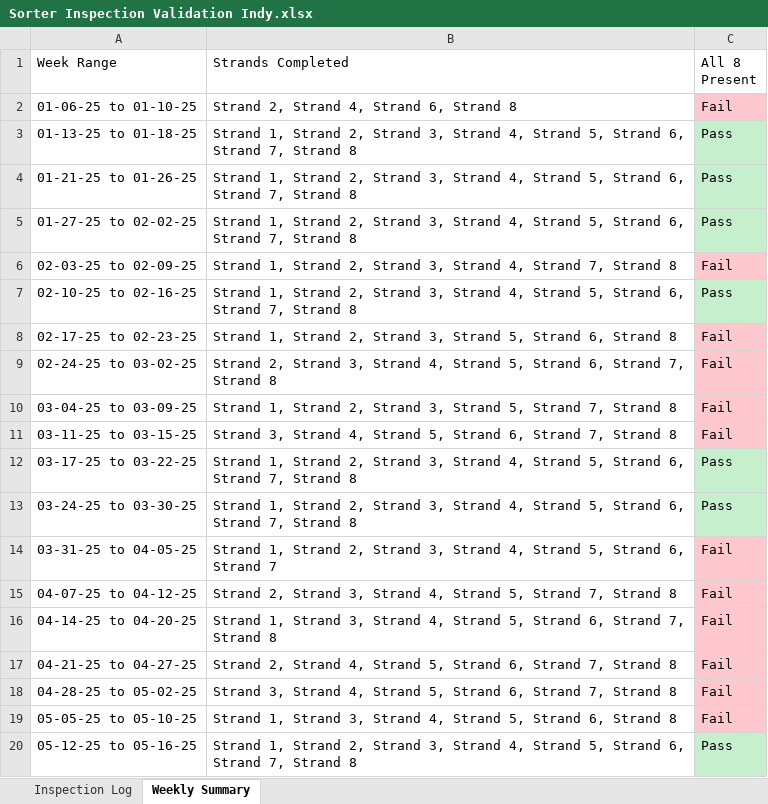
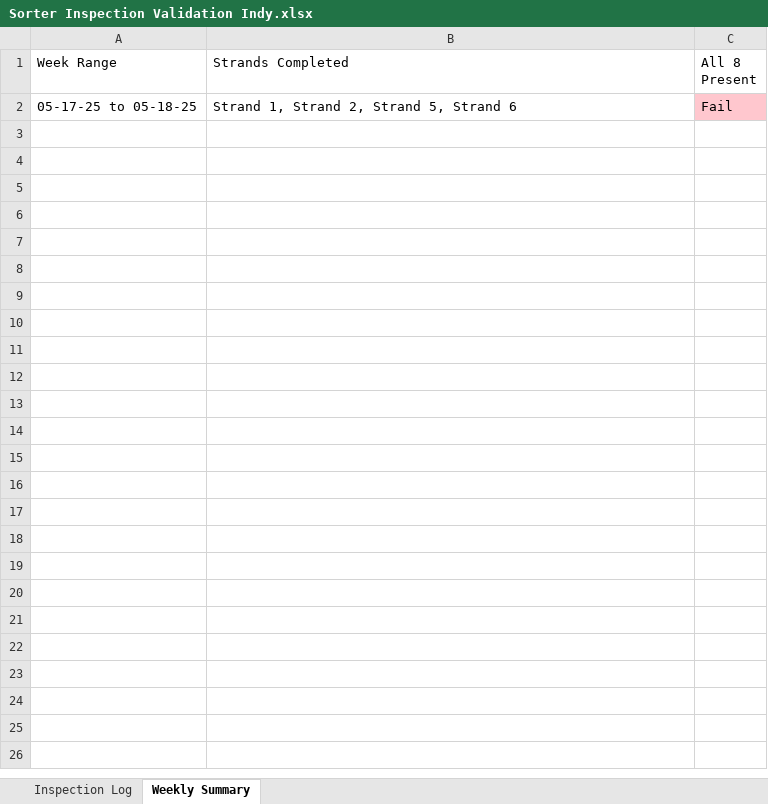
Before and after one commit to Squirrellzy/Sorter-Dashboard, an Excel workbook: data/Sorter Inspection Validation Indy.xlsx, sheet Weekly Summary, drawn as a sheet; values as stored, in another font and other column widths than the file's, no borders; table styles not drawn; the diff names each change by its address in the sheet, - before the commit and + after, or states it on an @@ line.

```diff
--- a/data/Sorter Inspection Validation Indy.xlsx (sheet Weekly Summary)
+++ b/data/Sorter Inspection Validation Indy.xlsx (sheet Weekly Summary)
-A2 (Week Range): 01-06-25 to 01-10-25
+A2 (Week Range): 05-17-25 to 05-18-25
-B2 (Strands Completed): Strand 2, Strand 4, Strand 6, Strand 8
+B2 (Strands Completed): Strand 1, Strand 2, Strand 5, Strand 6
-row 3: 01-13-25 to 01-18-25 | Strand 1, Strand 2, Strand 3, Strand 4, Strand 5, Strand 6, Strand 7, Strand 8 | Pass
-row 4: 01-21-25 to 01-26-25 | Strand 1, Strand 2, Strand 3, Strand 4, Strand 5, Strand 6, Strand 7, Strand 8 | Pass
-row 5: 01-27-25 to 02-02-25 | Strand 1, Strand 2, Strand 3, Strand 4, Strand 5, Strand 6, Strand 7, Strand 8 | Pass
-row 6: 02-03-25 to 02-09-25 | Strand 1, Strand 2, Strand 3, Strand 4, Strand 7, Strand 8 | Fail
-row 7: 02-10-25 to 02-16-25 | Strand 1, Strand 2, Strand 3, Strand 4, Strand 5, Strand 6, Strand 7, Strand 8 | Pass
-row 8: 02-17-25 to 02-23-25 | Strand 1, Strand 2, Strand 3, Strand 5, Strand 6, Strand 8 | Fail
-row 9: 02-24-25 to 03-02-25 | Strand 2, Strand 3, Strand 4, Strand 5, Strand 6, Strand 7, Strand 8 | Fail
-row 10: 03-04-25 to 03-09-25 | Strand 1, Strand 2, Strand 3, Strand 5, Strand 7, Strand 8 | Fail
-row 11: 03-11-25 to 03-15-25 | Strand 3, Strand 4, Strand 5, Strand 6, Strand 7, Strand 8 | Fail
-row 12: 03-17-25 to 03-22-25 | Strand 1, Strand 2, Strand 3, Strand 4, Strand 5, Strand 6, Strand 7, Strand 8 | Pass
-row 13: 03-24-25 to 03-30-25 | Strand 1, Strand 2, Strand 3, Strand 4, Strand 5, Strand 6, Strand 7, Strand 8 | Pass
-row 14: 03-31-25 to 04-05-25 | Strand 1, Strand 2, Strand 3, Strand 4, Strand 5, Strand 6, Strand 7 | Fail
-row 15: 04-07-25 to 04-12-25 | Strand 2, Strand 3, Strand 4, Strand 5, Strand 7, Strand 8 | Fail
-row 16: 04-14-25 to 04-20-25 | Strand 1, Strand 3, Strand 4, Strand 5, Strand 6, Strand 7, Strand 8 | Fail
-row 17: 04-21-25 to 04-27-25 | Strand 2, Strand 4, Strand 5, Strand 6, Strand 7, Strand 8 | Fail
-row 18: 04-28-25 to 05-02-25 | Strand 3, Strand 4, Strand 5, Strand 6, Strand 7, Strand 8 | Fail
-row 19: 05-05-25 to 05-10-25 | Strand 1, Strand 3, Strand 4, Strand 5, Strand 6, Strand 8 | Fail
-row 20: 05-12-25 to 05-16-25 | Strand 1, Strand 2, Strand 3, Strand 4, Strand 5, Strand 6, Strand 7, Strand 8 | Pass
```
Also changed, not shown: sheet Inspection Log, data/Sorter Inspection Validation Atlanta.xlsx, data/Sorter Inspection Validation Chicago.xlsx.
